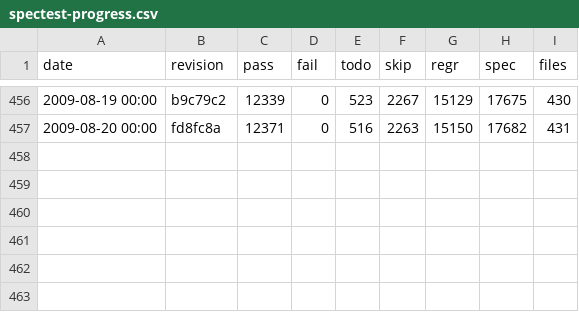
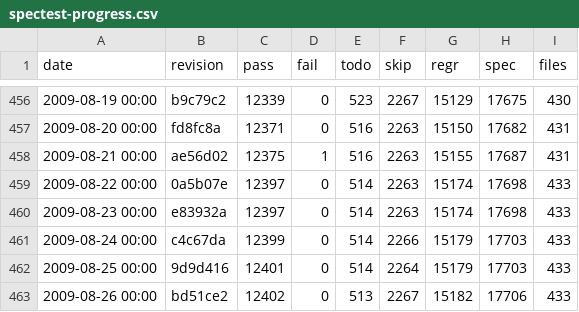
Before and after one commit to rakudo/rakudo, a CSV file: docs/spectest-progress.csv, drawn as a sheet; only a part is shown, gaps mark what is left out.

Commit message:
spectest-progress.csv update: 433 files, 12402 (70.0% of 17706) pass, 0 fail

```diff
--- a/docs/spectest-progress.csv
+++ b/docs/spectest-progress.csv
@@ -457 +457,7 @@
 "2009-08-20 00:00",fd8fc8a,12371,0,516,2263,15150,17682,431
+"2009-08-21 00:00",ae56d02,12375,1,516,2263,15155,17687,431
+"2009-08-22 00:00",0a5b07e,12397,0,514,2263,15174,17698,433
+"2009-08-23 00:00",e83932a,12397,0,514,2263,15174,17698,433
+"2009-08-24 00:00",c4c67da,12399,0,514,2266,15179,17703,433
+"2009-08-25 00:00",9d9d416,12401,0,514,2264,15179,17703,433
+"2009-08-26 00:00",bd51ce2,12402,0,513,2267,15182,17706,433
```
